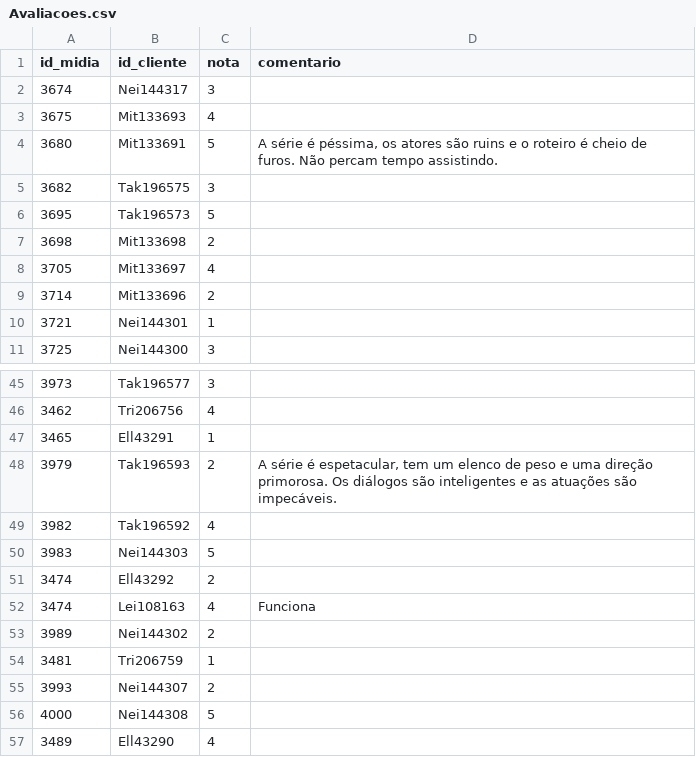
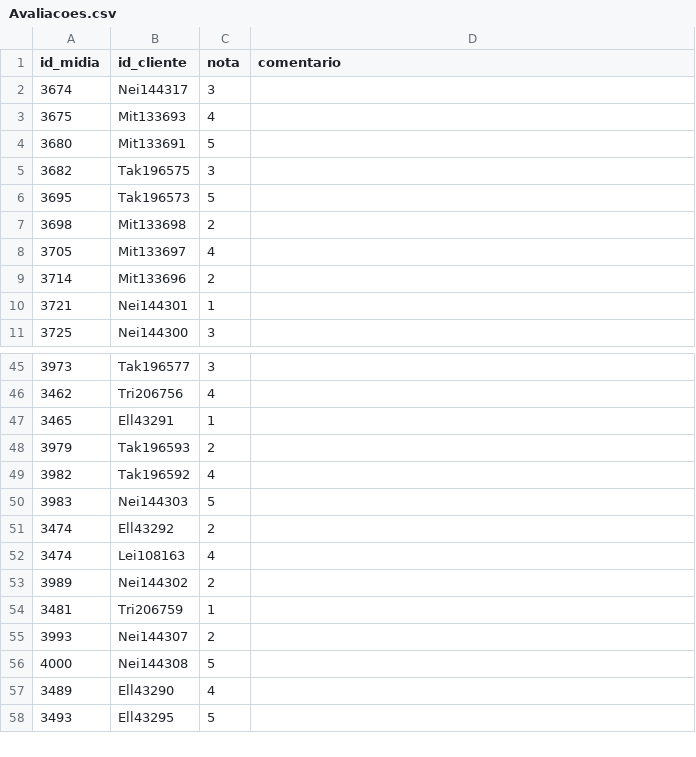
Before and after one commit to DisciplinasProgramacao/projetos_3_4_e_5-grupo-02, a CSV file: docs/database/Avaliacoes.csv, drawn as a sheet; only a part is shown, gaps mark what is left out; the shorter side is filled out with more unchanged rows.

```diff
--- a/docs/database/Avaliacoes.csv
+++ b/docs/database/Avaliacoes.csv
@@ -3,3 +3,3 @@ id_midia;id_cliente;nota;comentario
 3675;Mit133693;4;
-3680;Mit133691;5;A série é péssima, os atores são ruins e o roteiro é cheio de furos. Não percam tempo assistindo.
+3680;Mit133691;5;
 3682;Tak196575;3;
@@ -47,3 +47,3 @@ id_midia;id_cliente;nota;comentario
 3465;Ell43291;1;
-3979;Tak196593;2;A série é espetacular, tem um elenco de peso e uma direção primorosa. Os diálogos são inteligentes e as atuações são impecáveis.
+3979;Tak196593;2;
 3982;Tak196592;4;
@@ -51,3 +51,3 @@ id_midia;id_cliente;nota;comentario
 3474;Ell43292;2;
-3474;Lei108163;4;Funciona
+3474;Lei108163;4;
 3989;Nei144302;2;
```
Also changed, not shown: docs/database/Filmes.csv, docs/database/Series.csv, 6 other files.
